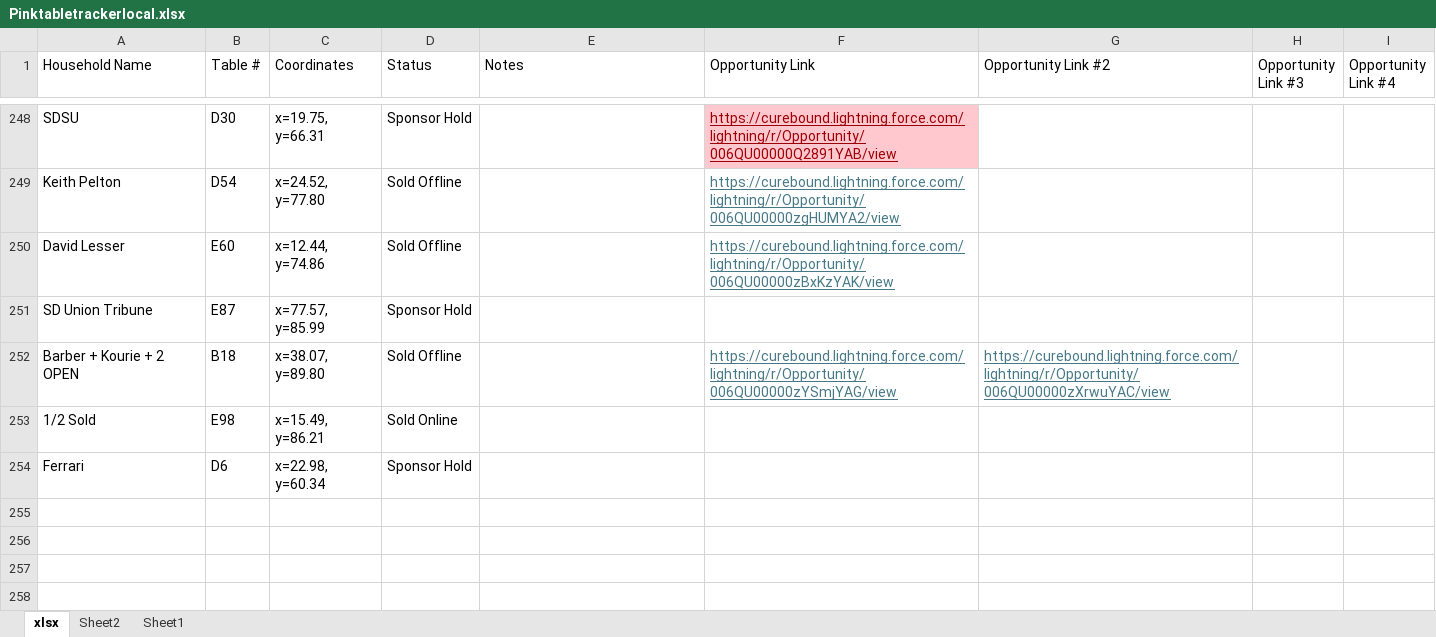
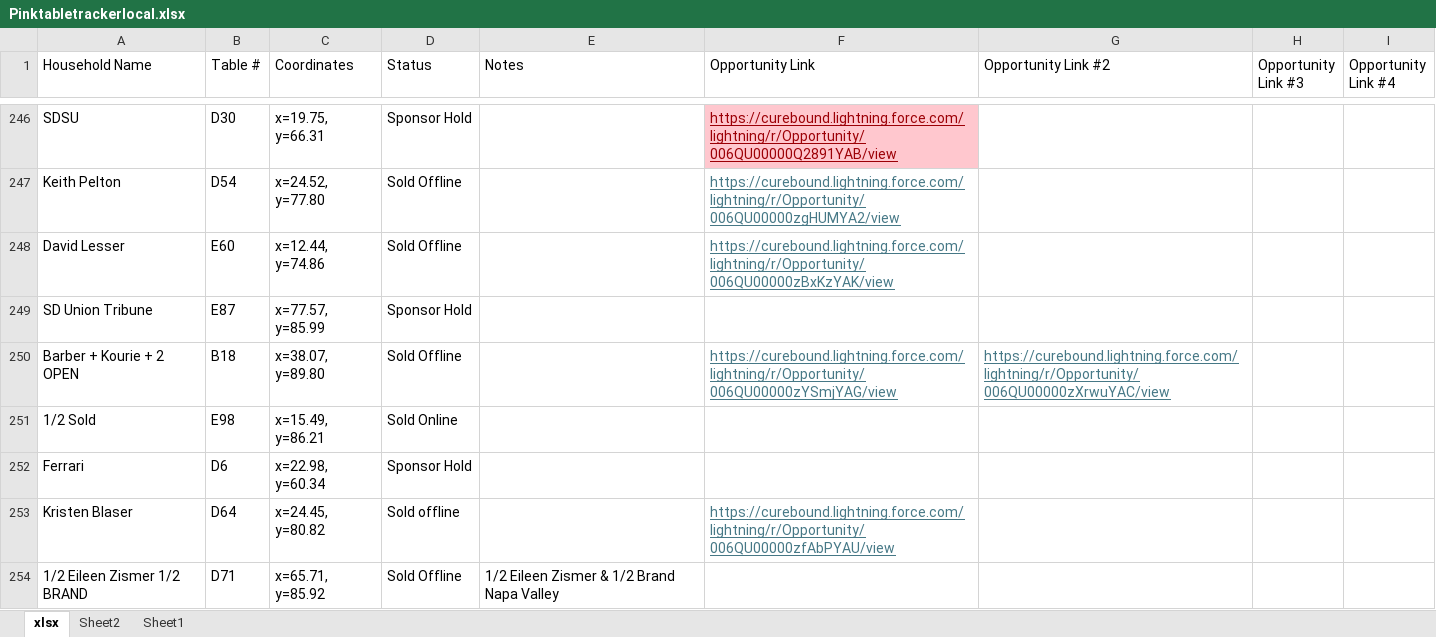
Before and after one commit to jestr-collab/TableTracker, an Excel workbook: Pinktabletrackerlocal.xlsx, sheet xlsx, drawn as a sheet; only a part is shown, gaps mark what is left out; values as stored, in another font and other column widths than the file's, no borders; the diff covers the shown part only; the diff names each change by its address in the sheet, - before the commit and + after, or states it on an @@ line.

Commit message:
Update local seating data

```diff
--- a/Pinktabletrackerlocal.xlsx (sheet xlsx)
+++ b/Pinktabletrackerlocal.xlsx (sheet xlsx)
+row 253: Kristen Blaser | D64 | x=24.45, y=80.82 | Sold offline |  | https://curebound.lightning.force.com/lightning/r/Opportunity/006QU00000zfAbPYAU/view
+row 254: 1/2 Eileen Zismer 1/2 BRAND | D71 | x=65.71, y=85.92 | Sold Offline | 1/2 Eileen Zismer & 1/2 Brand Napa Valley
```
Also changed, not shown: 1 added row, 2 removed rows and 3 edited cells elsewhere in this sheet.
